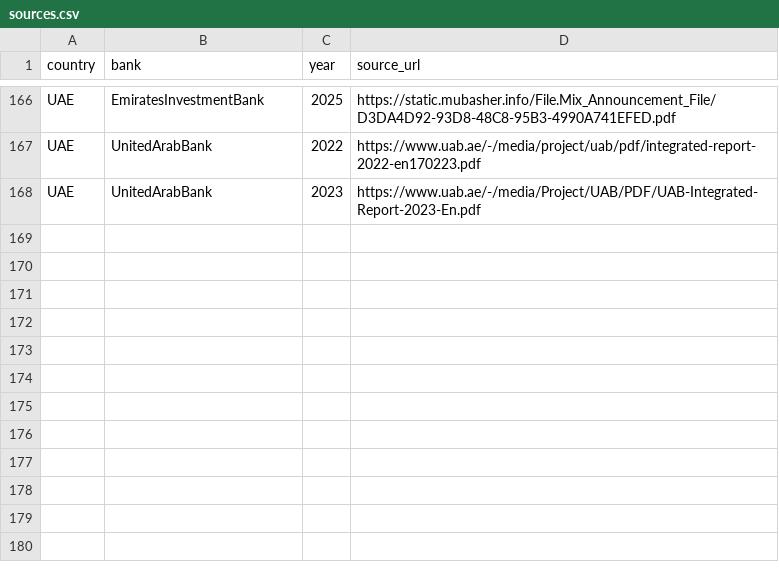
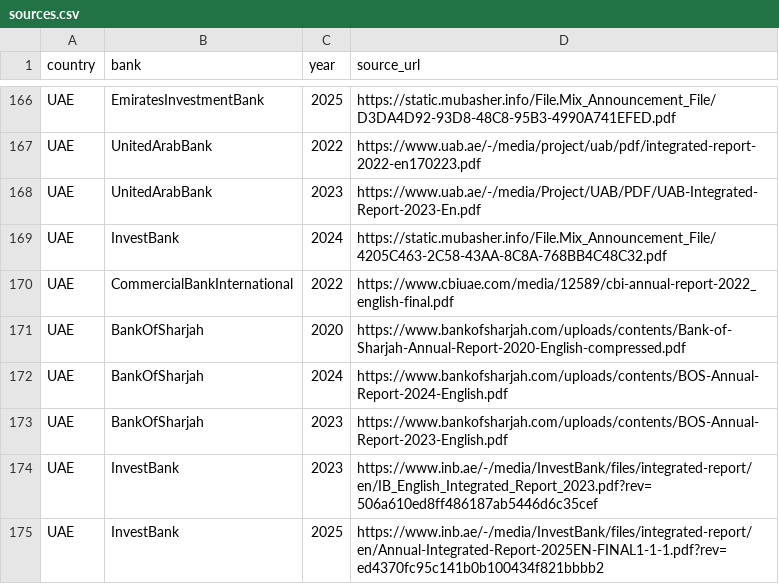
Before and after one commit to Sarahsabry/Saradbm, a CSV file: new_dataset/sources.csv, drawn as a sheet; only a part is shown, gaps mark what is left out; the diff names each change by its address in the sheet, - before the commit and + after, or states it on an @@ line.

```diff
--- a/new_dataset/sources.csv
+++ b/new_dataset/sources.csv
+row 169: UAE | InvestBank | 2024 | https://static.mubasher.info/File.Mix_Announcement_File/4205C463-2C58-43AA-8C8A-768BB4C48C32.pdf
+row 170: UAE | CommercialBankInternational | 2022 | https://www.cbiuae.com/media/12589/cbi-annual-report-2022_english-final.pdf
+row 171: UAE | BankOfSharjah | 2020 | https://www.bankofsharjah.com/uploads/contents/Bank-of-Sharjah-Annual-Report-2020-English-compressed.pdf
+row 172: UAE | BankOfSharjah | 2024 | https://www.bankofsharjah.com/uploads/contents/BOS-Annual-Report-2024-English.pdf
+row 173: UAE | BankOfSharjah | 2023 | https://www.bankofsharjah.com/uploads/contents/BOS-Annual-Report-2023-English.pdf
+row 174: UAE | InvestBank | 2023 | https://www.inb.ae/-/media/InvestBank/files/integrated-report/en/IB_English_Integrated_Report_2023.pdf?rev=506a610ed8ff486187ab5446d6c35cef
+row 175: UAE | InvestBank | 2025 | https://www.inb.ae/-/media/InvestBank/files/integrated-report/en/Annual-Integrated-Report-2025EN-FINAL1-1-1.pdf?rev=ed4370fc95c141b0b100434f821bbbb2
```
Also changed, not shown: 7 other files.
